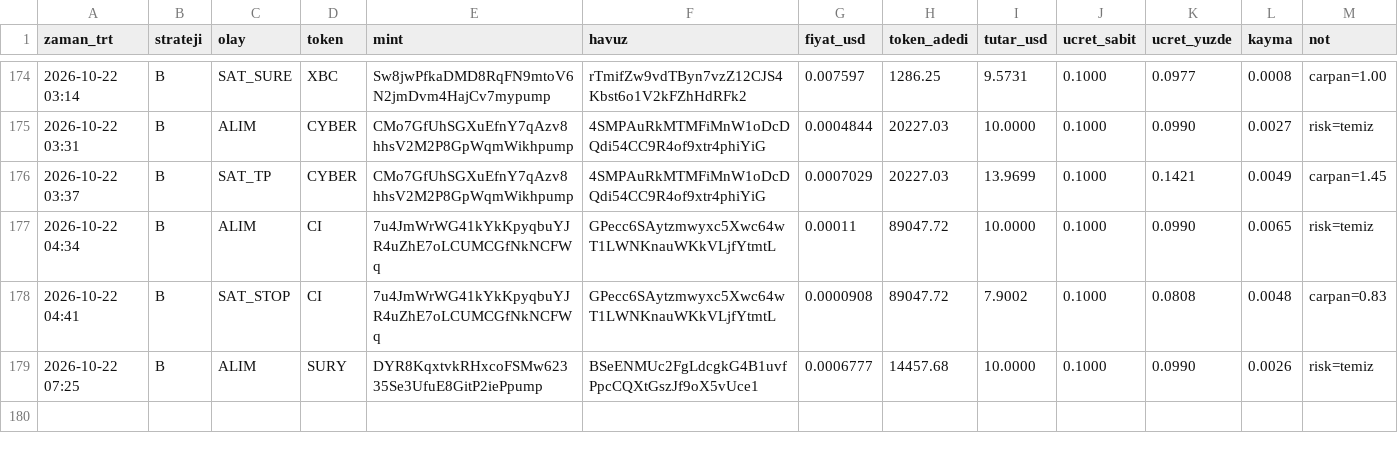
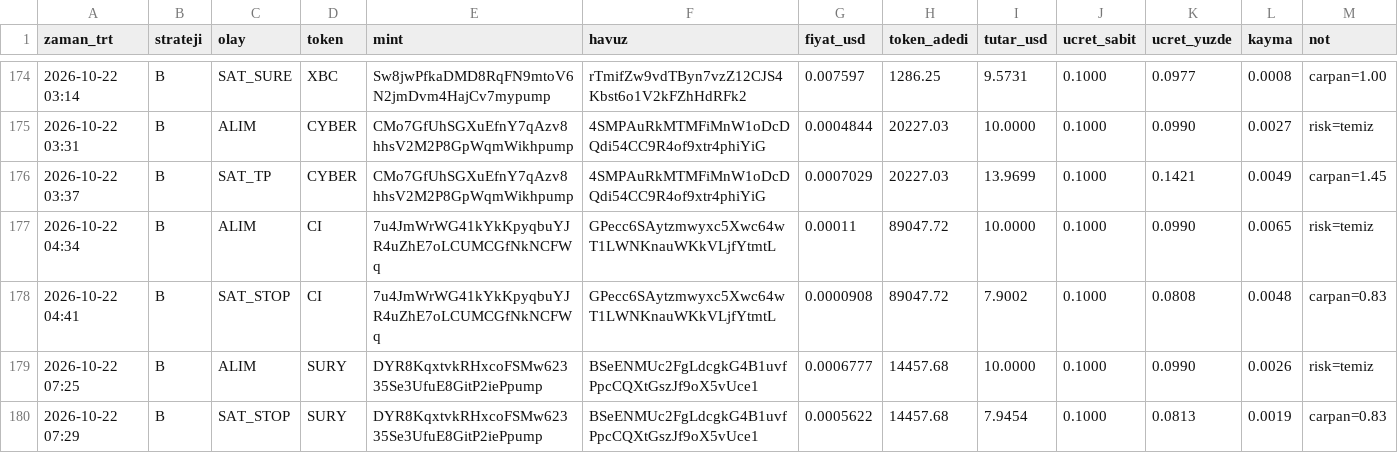
Before and after one commit to FurkanGulerci/memecoin-demo, a CSV file: trades.csv, drawn as a sheet; only a part is shown, gaps mark what is left out; the diff names each change by its address in the sheet, - before the commit and + after, or states it on an @@ line.

```diff
--- a/trades.csv
+++ b/trades.csv
+row 180: 2026-10-22 07:29 | B | SAT_STOP | SURY | DYR8KqxtvkRHxcoFSMw62335Se3UfuE8GitP2iePpump | BSeENMUc2FgLdcgkG4B1uvfPpcCQXtGszJf9oX5vUce1 | 0.0005622 | 14457.68 | 7.9454 | 0.1000 | 0.0813 | 0.0019 | carpan=0.83
```
Also changed, not shown: positions.csv, 1 other file.
